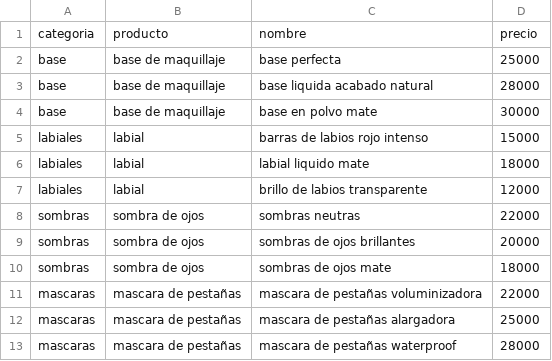
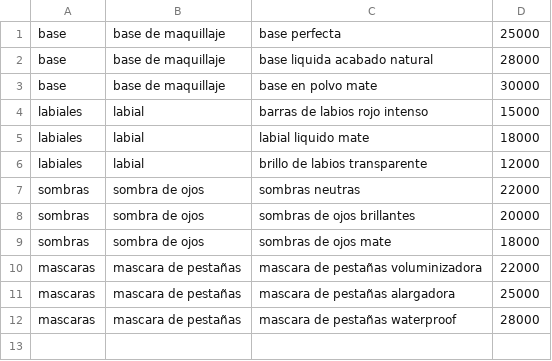
Before and after one commit to DLeonardoG/DavidGonzalez, a CSV file: cvs/catalogo.csv, drawn as a sheet; the diff names each change by its address in the sheet, - before the commit and + after, or states it on an @@ line.

```diff
--- a/cvs/catalogo.csv
+++ b/cvs/catalogo.csv
-row 1: categoria | producto | nombre | precio
```
Also changed, not shown: 9 other files.
